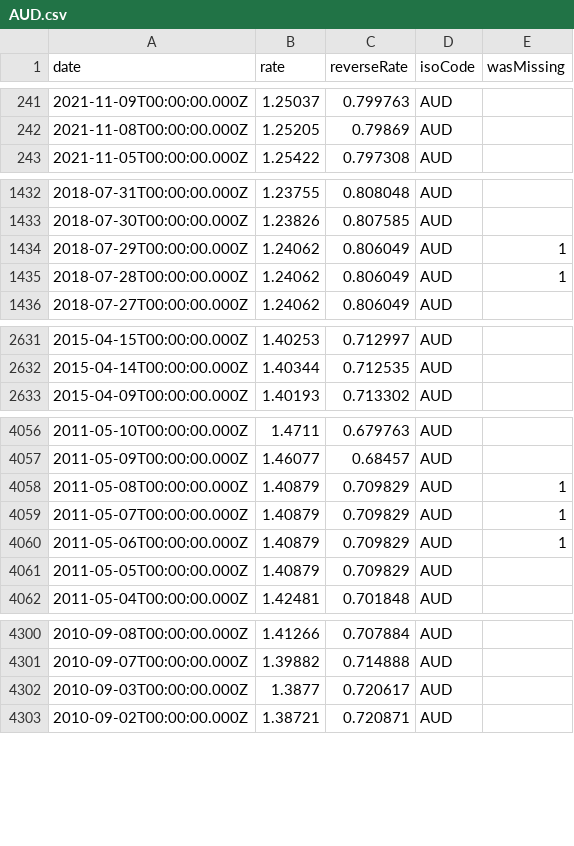
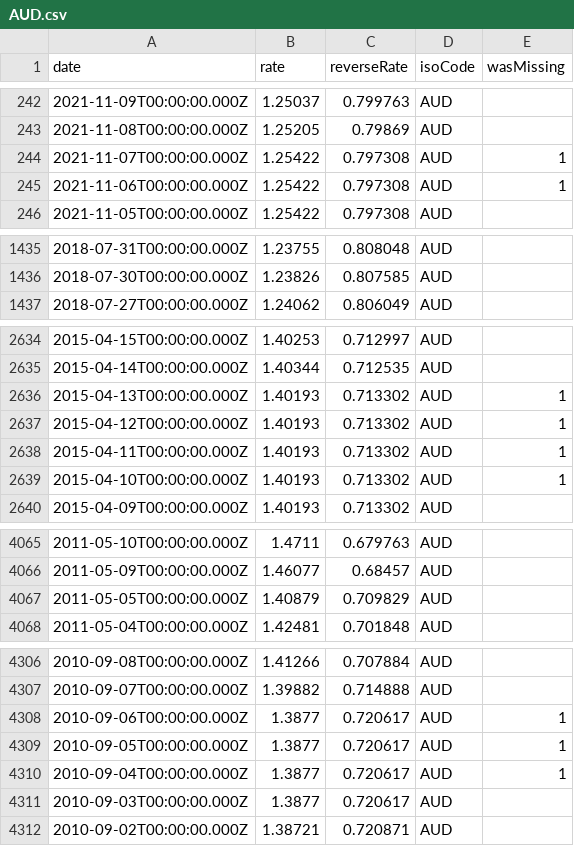
Before and after one commit to GeorgeSG/bnb-currency-exchange-rates, a CSV file: data/AUD.csv, drawn as a sheet; only a part is shown, gaps mark what is left out; the diff covers the shown part only.

```diff
--- a/data/AUD.csv
+++ b/data/AUD.csv
@@ -242,2 +243,4 @@
 "2021-11-08T00:00:00.000Z","1.25205","0.79869","AUD",
+"2021-11-07T00:00:00.000Z","1.25422","0.797308","AUD",1
+"2021-11-06T00:00:00.000Z","1.25422","0.797308","AUD",1
 "2021-11-05T00:00:00.000Z","1.25422","0.797308","AUD",
@@ -1433,4 +1436,2 @@
 "2018-07-30T00:00:00.000Z","1.23826","0.807585","AUD",
-"2018-07-29T00:00:00.000Z","1.24062","0.806049","AUD",1
-"2018-07-28T00:00:00.000Z","1.24062","0.806049","AUD",1
 "2018-07-27T00:00:00.000Z","1.24062","0.806049","AUD",
@@ -2632,2 +2635,6 @@
 "2015-04-14T00:00:00.000Z","1.40344","0.712535","AUD",
+"2015-04-13T00:00:00.000Z","1.40193","0.713302","AUD",1
+"2015-04-12T00:00:00.000Z","1.40193","0.713302","AUD",1
+"2015-04-11T00:00:00.000Z","1.40193","0.713302","AUD",1
+"2015-04-10T00:00:00.000Z","1.40193","0.713302","AUD",1
 "2015-04-09T00:00:00.000Z","1.40193","0.713302","AUD",
@@ -4057,5 +4066,2 @@
 "2011-05-09T00:00:00.000Z","1.46077","0.68457","AUD",
-"2011-05-08T00:00:00.000Z","1.40879","0.709829","AUD",1
-"2011-05-07T00:00:00.000Z","1.40879","0.709829","AUD",1
-"2011-05-06T00:00:00.000Z","1.40879","0.709829","AUD",1
 "2011-05-05T00:00:00.000Z","1.40879","0.709829","AUD",
@@ -4301,2 +4307,5 @@
 "2010-09-07T00:00:00.000Z","1.39882","0.714888","AUD",
+"2010-09-06T00:00:00.000Z","1.3877","0.720617","AUD",1
+"2010-09-05T00:00:00.000Z","1.3877","0.720617","AUD",1
+"2010-09-04T00:00:00.000Z","1.3877","0.720617","AUD",1
 "2010-09-03T00:00:00.000Z","1.3877","0.720617","AUD",
```
Also changed, not shown: 9 added rows and 2 removed rows elsewhere in this file, data/CAD.csv, data/CHF.csv, 39 other files.
